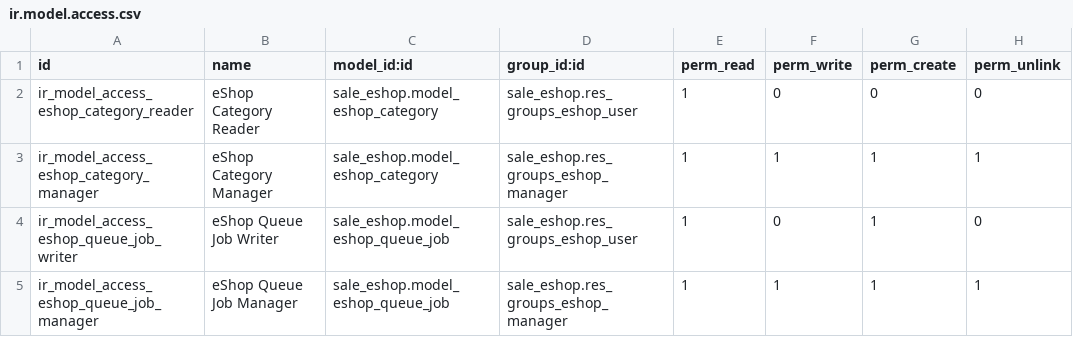
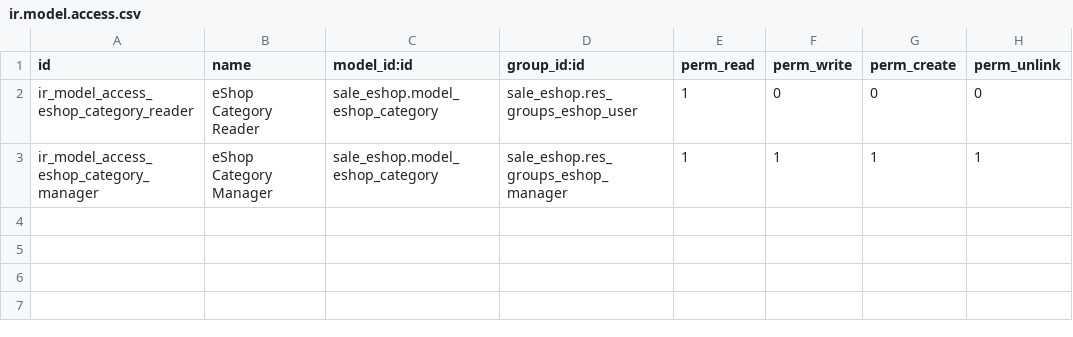
Before and after one commit to grap/grap-odoo-business, a CSV file: sale_eshop/security/ir.model.access.csv, drawn as a sheet.

Commit message:
[MIG] sale_eshop: Migration to 12.0

```diff
--- a/sale_eshop/security/ir.model.access.csv
+++ b/sale_eshop/security/ir.model.access.csv
@@ -3,3 +3 @@ ir_model_access_eshop_category_reader,eShop Category Reader,sale_eshop.model_esh
 ir_model_access_eshop_category_manager,eShop Category Manager,sale_eshop.model_eshop_category,sale_eshop.res_groups_eshop_manager,1,1,1,1
-ir_model_access_eshop_queue_job_writer,eShop Queue Job Writer,sale_eshop.model_eshop_queue_job,sale_eshop.res_groups_eshop_user,1,0,1,0
-ir_model_access_eshop_queue_job_manager,eShop Queue Job Manager,sale_eshop.model_eshop_queue_job,sale_eshop.res_groups_eshop_manager,1,1,1,1
```
Also changed, not shown: 46 other files.
